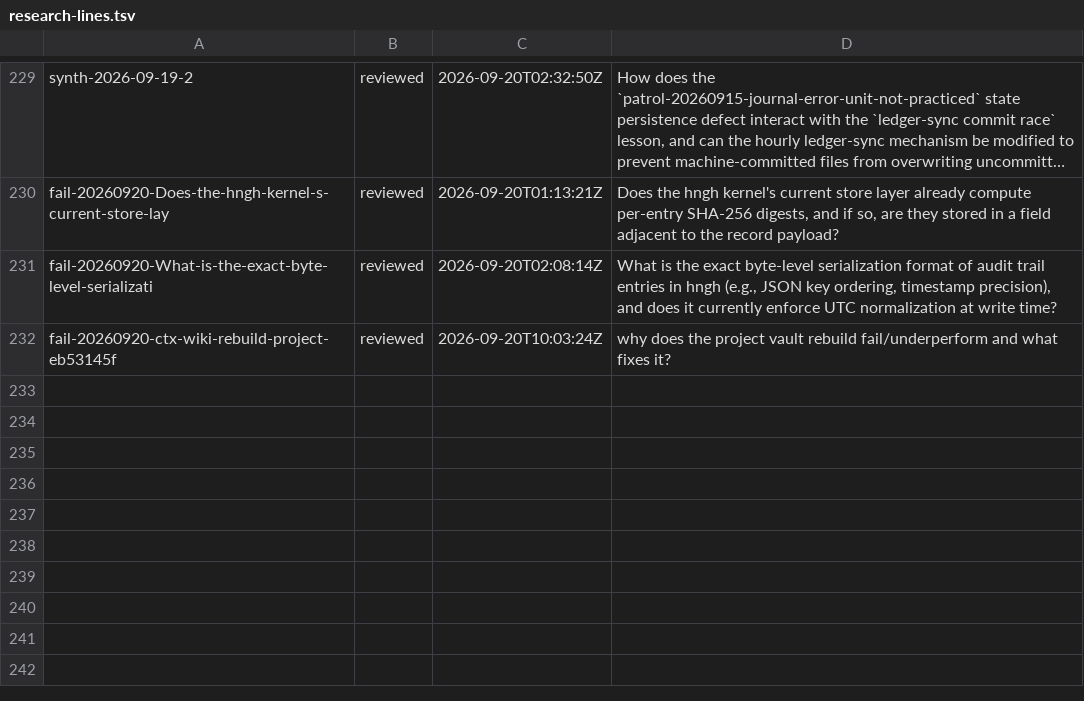
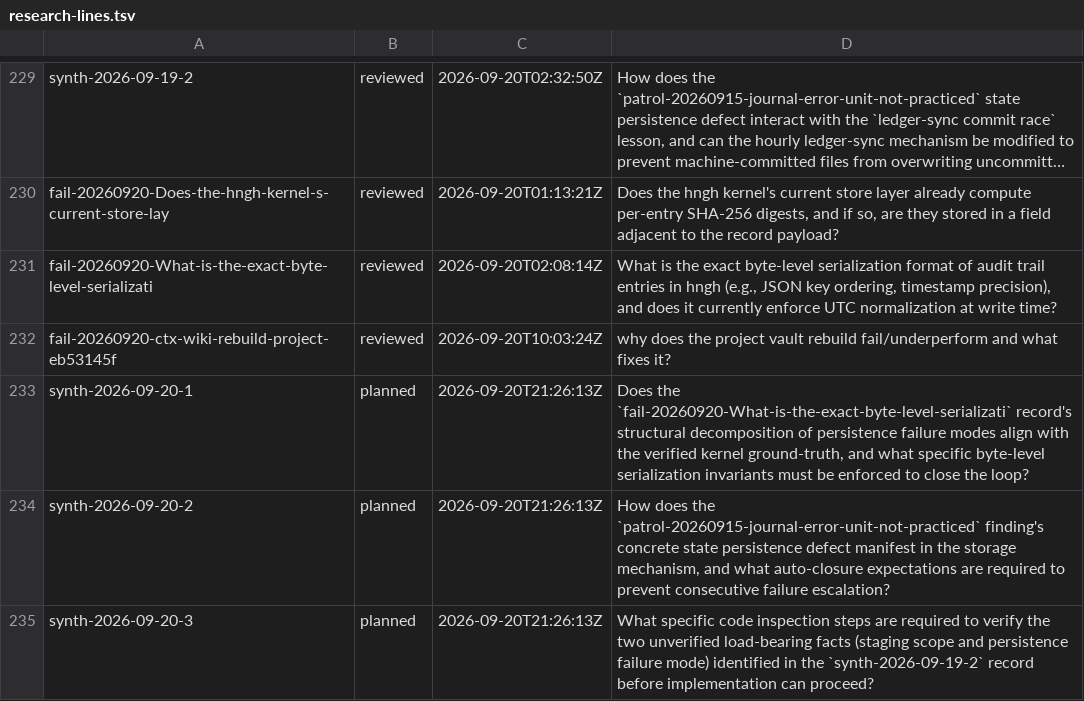
Before and after one commit to boundring/hngh, a TSV file: automation/research-lines.tsv, drawn as a sheet; only a part is shown, gaps mark what is left out; long unchanged cells end in ….

Commit message:
automation: research feed rows 2026-09-20 + lesson handoff counter 356->368

```diff
--- a/automation/research-lines.tsv
+++ b/automation/research-lines.tsv
@@ -232 +232,4 @@ fail-20260920-What-is-the-exact-byte-level-serializati	reviewed	2026-09-20T02:08
 fail-20260920-ctx-wiki-rebuild-project-eb53145f	reviewed	2026-09-20T10:03:24Z	why does the project vault rebuild fail/underperform and what fixes it?
+synth-2026-09-20-1	planned	2026-09-20T21:26:13Z	Does the `fail-20260920-What-is-the-exact-byte-level-serializati` record's structural decomposition of persistence failure modes align with the verified kernel ground-truth, and what specific byte-level serialization invariants must be enforced to close the loop?
+synth-2026-09-20-2	planned	2026-09-20T21:26:13Z	How does the `patrol-20260915-journal-error-unit-not-practiced` finding's concrete state persistence defect manifest in the storage mechanism, and what auto-closure expectations are required to prevent consecutive failure escalation?
+synth-2026-09-20-3	planned	2026-09-20T21:26:13Z	What specific code inspection steps are required to verify the two unverified load-bearing facts (staging scope and persistence failure mode) identified in the `synth-2026-09-19-2` record before implementation can proceed?
```
Also changed, not shown: 2 other files.
